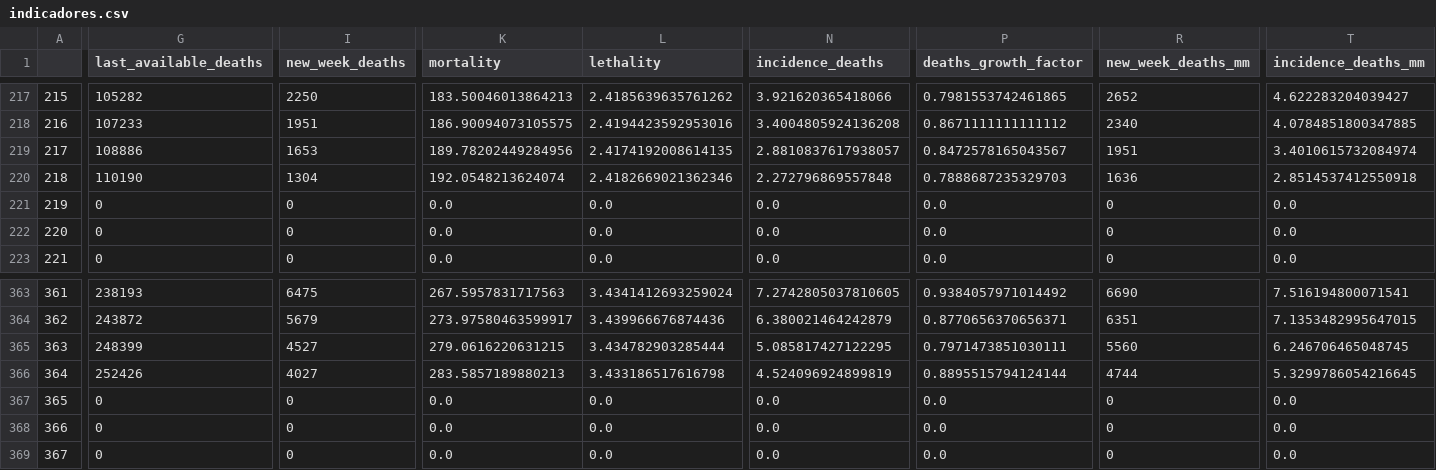
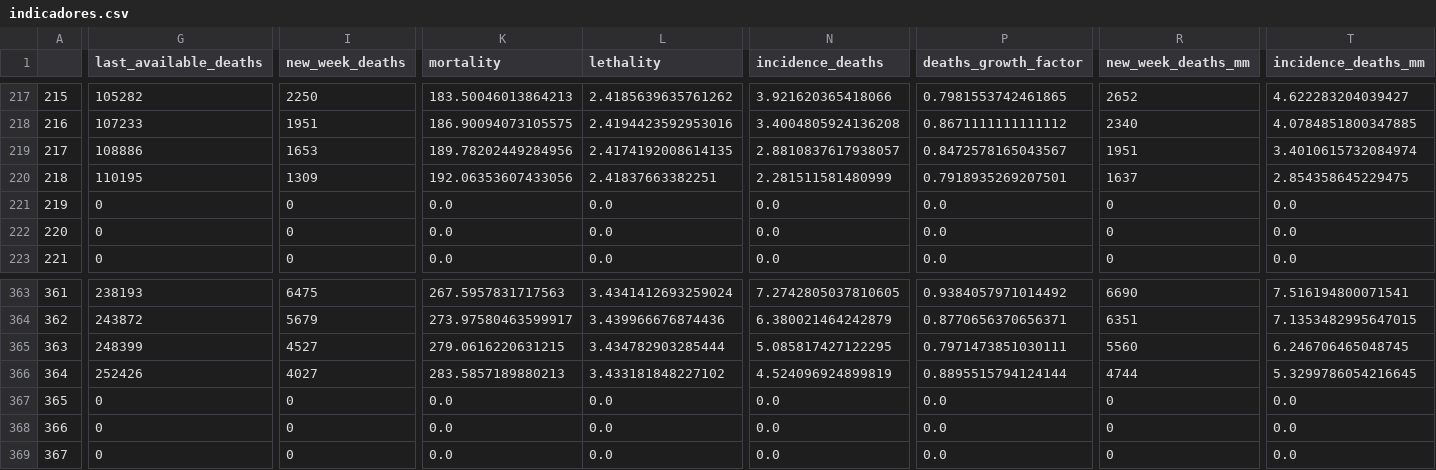
Before and after one commit to CDA-EPCWeb/Indicadores-Epidemiologicos, a CSV file: resultados/indicadores.csv, drawn as a sheet; only a part is shown, gaps mark what is left out; the diff covers the shown part only; the diff names each change by its address in the sheet, - before the commit and + after, or states it on an @@ line.

```diff
--- a/resultados/indicadores.csv
+++ b/resultados/indicadores.csv
-G220 (last_available_deaths): 110190
+G220 (last_available_deaths): 110195
-I220 (new_week_deaths): 1304
+I220 (new_week_deaths): 1309
-K220 (mortality): 192.0548213624074
+K220 (mortality): 192.06353607433056
-L220 (lethality): 2.4182669021362346
+L220 (lethality): 2.41837663382251
-N220 (incidence_deaths): 2.272796869557848
+N220 (incidence_deaths): 2.281511581480999
-P220 (deaths_growth_factor): 0.7888687235329703
+P220 (deaths_growth_factor): 0.7918935269207501
-R220 (new_week_deaths_mm): 1636
+R220 (new_week_deaths_mm): 1637
-T220 (incidence_deaths_mm): 2.8514537412550918
+T220 (incidence_deaths_mm): 2.854358645229475
-L366 (lethality): 3.433186517616798
+L366 (lethality): 3.433181848227102
```
Also changed, not shown: 52 edited cells elsewhere in this file.
